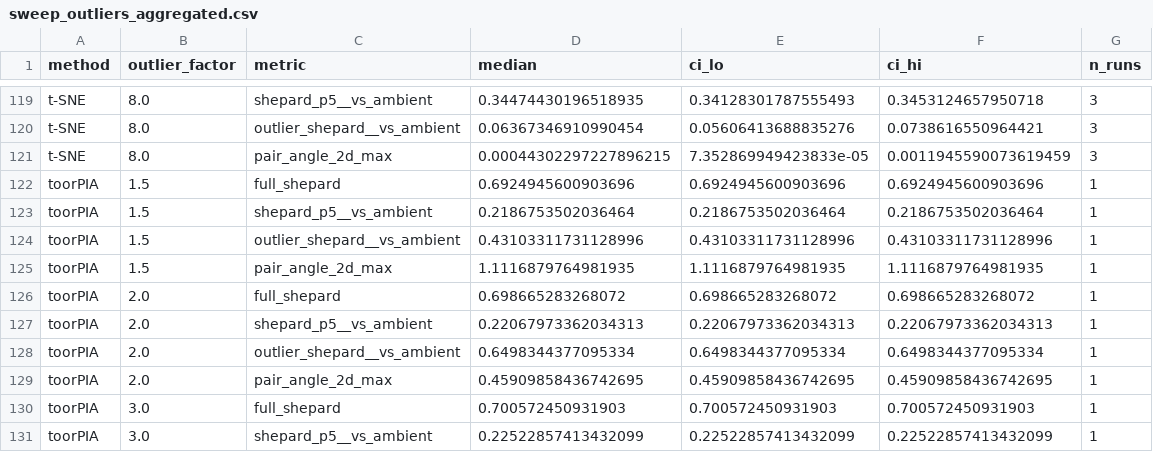
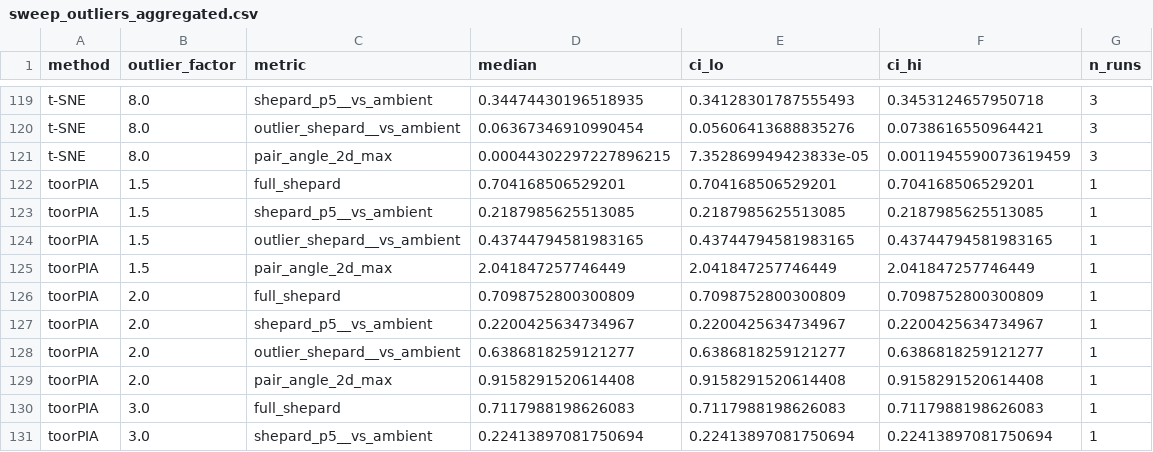
Before and after one commit to toorpia/dr-fidelity-benchmark, a CSV file: results/sweep_outliers_aggregated.csv, drawn as a sheet; only a part is shown, gaps mark what is left out; the diff covers the shown part only.

```diff
--- a/results/sweep_outliers_aggregated.csv
+++ b/results/sweep_outliers_aggregated.csv
@@ -121,11 +121,11 @@ t-SNE,8.0,outlier_shepard__vs_ambient,0.06367346910990454,0.05606413688835276,0.
 t-SNE,8.0,pair_angle_2d_max,0.00044302297227896215,7.352869949423833e-05,0.0011945590073619459,3
-toorPIA,1.5,full_shepard,0.6924945600903696,0.6924945600903696,0.6924945600903696,1
-toorPIA,1.5,shepard_p5__vs_ambient,0.2186753502036464,0.2186753502036464,0.2186753502036464,1
-toorPIA,1.5,outlier_shepard__vs_ambient,0.43103311731128996,0.43103311731128996,0.43103311731128996,1
-toorPIA,1.5,pair_angle_2d_max,1.1116879764981935,1.1116879764981935,1.1116879764981935,1
-toorPIA,2.0,full_shepard,0.698665283268072,0.698665283268072,0.698665283268072,1
-toorPIA,2.0,shepard_p5__vs_ambient,0.22067973362034313,0.22067973362034313,0.22067973362034313,1
-toorPIA,2.0,outlier_shepard__vs_ambient,0.6498344377095334,0.6498344377095334,0.6498344377095334,1
-toorPIA,2.0,pair_angle_2d_max,0.45909858436742695,0.45909858436742695,0.45909858436742695,1
-toorPIA,3.0,full_shepard,0.700572450931903,0.700572450931903,0.700572450931903,1
-toorPIA,3.0,shepard_p5__vs_ambient,0.22522857413432099,0.22522857413432099,0.22522857413432099,1
+toorPIA,1.5,full_shepard,0.704168506529201,0.704168506529201,0.704168506529201,1
+toorPIA,1.5,shepard_p5__vs_ambient,0.2187985625513085,0.2187985625513085,0.2187985625513085,1
+toorPIA,1.5,outlier_shepard__vs_ambient,0.43744794581983165,0.43744794581983165,0.43744794581983165,1
+toorPIA,1.5,pair_angle_2d_max,2.041847257746449,2.041847257746449,2.041847257746449,1
+toorPIA,2.0,full_shepard,0.7098752800300809,0.7098752800300809,0.7098752800300809,1
+toorPIA,2.0,shepard_p5__vs_ambient,0.2200425634734967,0.2200425634734967,0.2200425634734967,1
+toorPIA,2.0,outlier_shepard__vs_ambient,0.6386818259121277,0.6386818259121277,0.6386818259121277,1
+toorPIA,2.0,pair_angle_2d_max,0.9158291520614408,0.9158291520614408,0.9158291520614408,1
+toorPIA,3.0,full_shepard,0.7117988198626083,0.7117988198626083,0.7117988198626083,1
+toorPIA,3.0,shepard_p5__vs_ambient,0.22413897081750694,0.22413897081750694,0.22413897081750694,1
```
Also changed, not shown: 30 edited cells elsewhere in this file, results/addplot_aggregated.csv, results/metrics_aggregated.csv, 52 other files.
